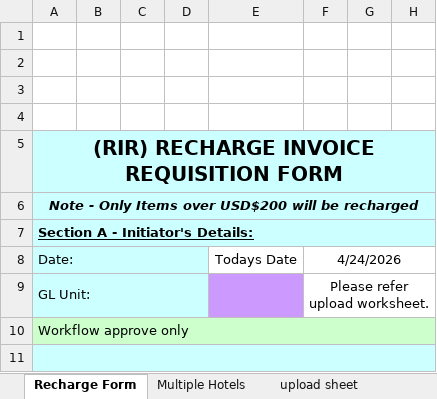
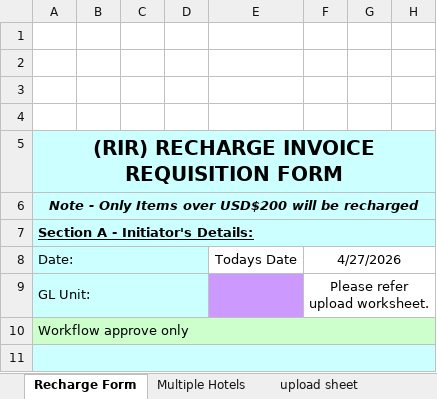
Before and after one commit to spathak510/billing_ai_system, an Excel workbook: output/APAC/APAC_GC_RIR/Output/RIR_GC_APAC_NON-CORP_April 2026.xlsx, sheet Recharge Form, drawn as a sheet; only a part is shown; values as stored, in another font and other column widths than the file's, no borders; the diff names each change by its address in the sheet, - before the commit and + after, or states it on an @@ line.

```diff
--- a/output/APAC/APAC_GC_RIR/Output/RIR_GC_APAC_NON-CORP_April 2026.xlsx (sheet Recharge Form)
+++ b/output/APAC/APAC_GC_RIR/Output/RIR_GC_APAC_NON-CORP_April 2026.xlsx (sheet Recharge Form)
-F8: 4/24/2026
+F8: 4/27/2026
```
Also changed, not shown: sheet upload sheet, data/cleaned_no_red_BILLING RECORDS(CORP&NON-CORP) APRIL 2026.xlsx, data/cleaned_no_red_BILLING RECORDS(CORP&NON-CORP) APRIL 2026_1.xlsx, 43 other files.
